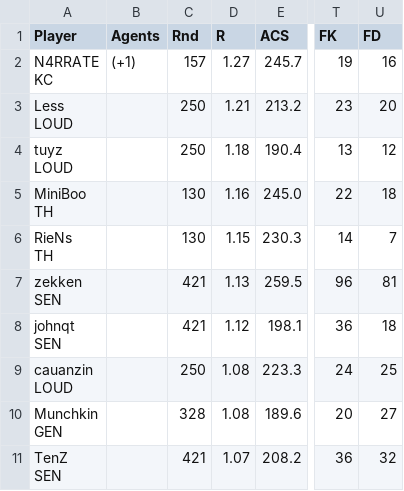
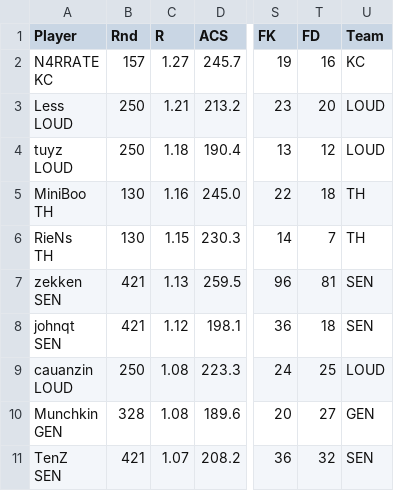
Before and after one commit to mmmarlow/VFL_new, a CSV file: vlr_stats.csv, drawn as a sheet; only a part is shown, gaps mark what is left out; removed rows and columns are numbered as before the commit, all else as after; the diff names each change by its address in the sheet, - before the commit and + after, or states it on an @@ line.

```diff
--- a/vlr_stats.csv
+++ b/vlr_stats.csv
-column B (Agents), row 2: (+1)
+column U (Team), rows 2-11: KC | LOUD | LOUD | TH | TH | SEN | SEN | LOUD | GEN | SEN
```
Also changed, not shown: 1 other file.
